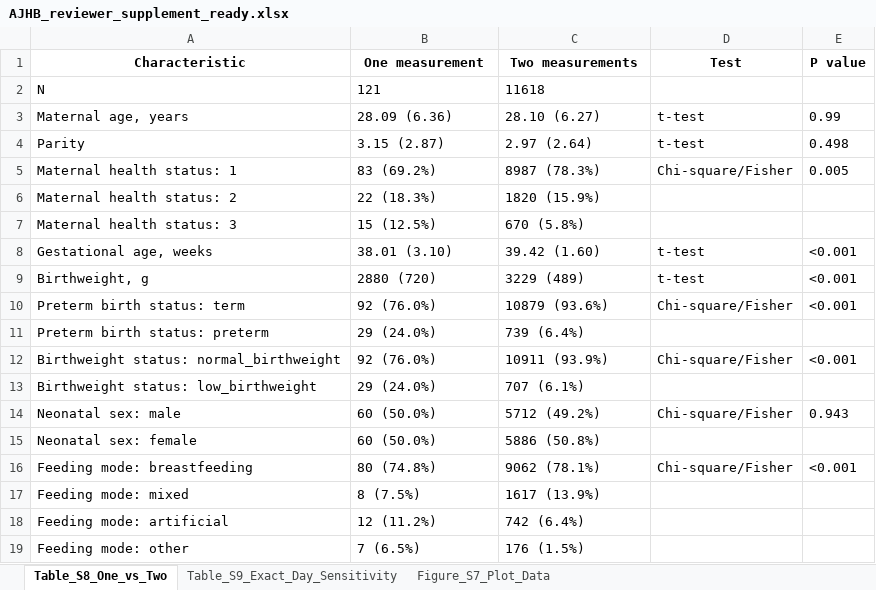
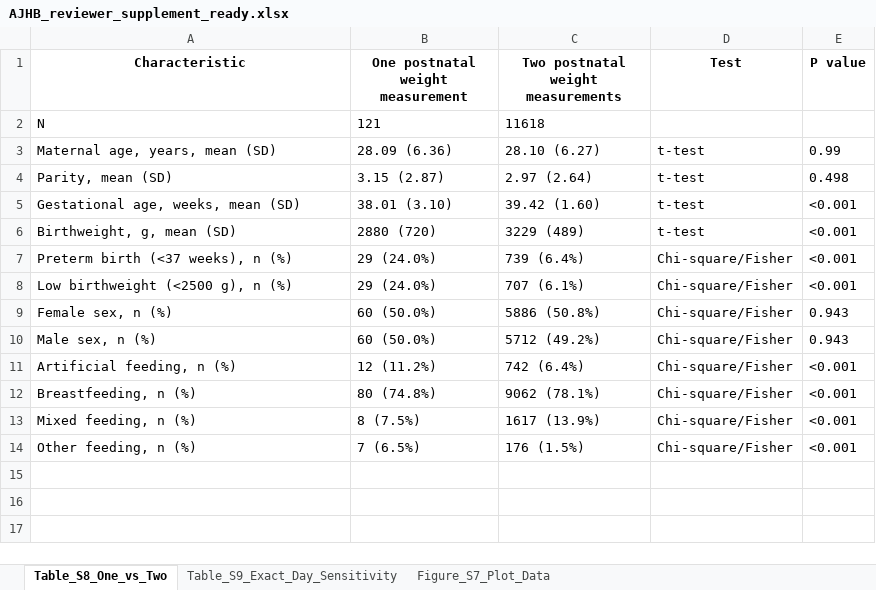
Before and after one commit to antonnag/Neonatal-Weight-Loss-in-Historical-Swiss-Maternity-Hospital-Records-, an Excel workbook: production/ajhb_nwl/outputs/reviewer_revision/AJHB_reviewer_supplement_ready.xlsx, sheet Table_S8_One_vs_Two, drawn as a sheet; values as stored, in another font and other column widths than the file's, no borders; removed rows and columns are numbered as before the commit, all else as after; the diff names each change by its address in the sheet, - before the commit and + after, or states it on an @@ line.

Commit message:
Regenerate aligned AJHB reviewer supplementary outputs

```diff
--- a/production/ajhb_nwl/outputs/reviewer_revision/AJHB_reviewer_supplement_ready.xlsx (sheet Table_S8_One_vs_Two)
+++ b/production/ajhb_nwl/outputs/reviewer_revision/AJHB_reviewer_supplement_ready.xlsx (sheet Table_S8_One_vs_Two)
-B1: One measurement
+B1: One postnatal weight measurement
-C1: Two measurements
+C1: Two postnatal weight measurements
-A3 (Characteristic): Maternal age, years
+A3 (Characteristic): Maternal age, years, mean (SD)
-A4 (Characteristic): Parity
+A4 (Characteristic): Parity, mean (SD)
-row 5: Maternal health status: 1 | 83 (69.2%) | 8987 (78.3%) | Chi-square/Fisher | 0.005
-row 6: Maternal health status: 2 | 22 (18.3%) | 1820 (15.9%)
-row 7: Maternal health status: 3 | 15 (12.5%) | 670 (5.8%)
-A5 (Characteristic): Gestational age, weeks
+A5 (Characteristic): Gestational age, weeks, mean (SD)
-A6 (Characteristic): Birthweight, g
+A6 (Characteristic): Birthweight, g, mean (SD)
-A7 (Characteristic): Preterm birth status: term
+A7 (Characteristic): Preterm birth (<37 weeks), n (%)
-B7 (One postnatal weight measurement): 92 (76.0%)
+B7 (One postnatal weight measurement): 29 (24.0%)
-C7: 10879 (93.6%)
+C7: 739 (6.4%)
-row 11: Preterm birth status: preterm | 29 (24.0%) | 739 (6.4%)
-A8 (Characteristic): Birthweight status: normal_birthweight
+A8 (Characteristic): Low birthweight (<2500 g), n (%)
-B8 (One postnatal weight measurement): 92 (76.0%)
+B8 (One postnatal weight measurement): 29 (24.0%)
-C8: 10911 (93.9%)
+C8: 707 (6.1%)
-row 13: Birthweight status: low_birthweight | 29 (24.0%) | 707 (6.1%)
+row 9: Female sex, n (%) | 60 (50.0%) | 5886 (50.8%) | Chi-square/Fisher | 0.943
-A10 (Characteristic): Neonatal sex: male
+A10 (Characteristic): Male sex, n (%)
-row 15: Neonatal sex: female | 60 (50.0%) | 5886 (50.8%)
+row 11: Artificial feeding, n (%) | 12 (11.2%) | 742 (6.4%) | Chi-square/Fisher | <0.001
-A12 (Characteristic): Feeding mode: breastfeeding
+A12 (Characteristic): Breastfeeding, n (%)
-row 17: Feeding mode: mixed | 8 (7.5%) | 1617 (13.9%)
-row 18: Feeding mode: artificial | 12 (11.2%) | 742 (6.4%)
-row 19: Feeding mode: other | 7 (6.5%) | 176 (1.5%)
+row 13: Mixed feeding, n (%) | 8 (7.5%) | 1617 (13.9%) | Chi-square/Fisher | <0.001
+row 14: Other feeding, n (%) | 7 (6.5%) | 176 (1.5%) | Chi-square/Fisher | <0.001
```
Also changed, not shown: sheet Table_S9_Exact_Day_Sensitivity, 3 other files.
